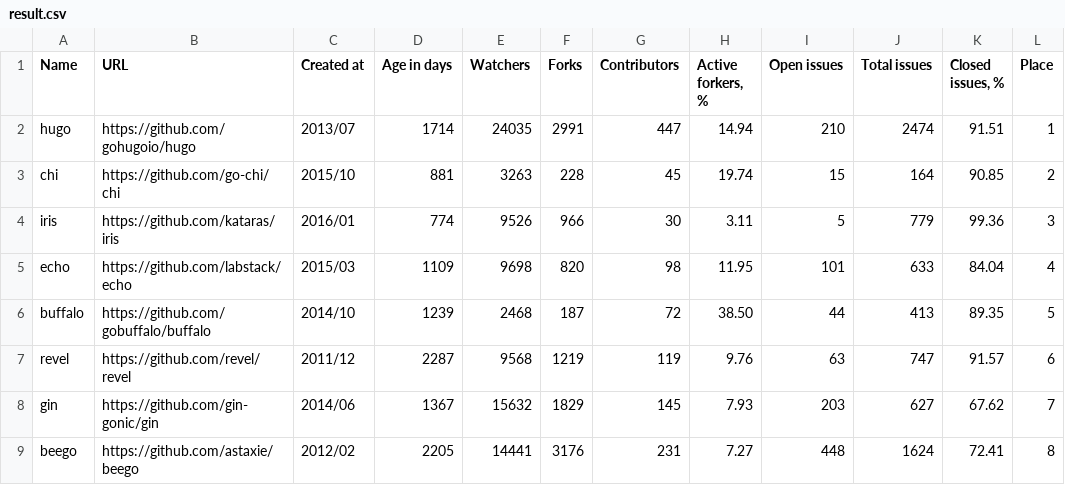
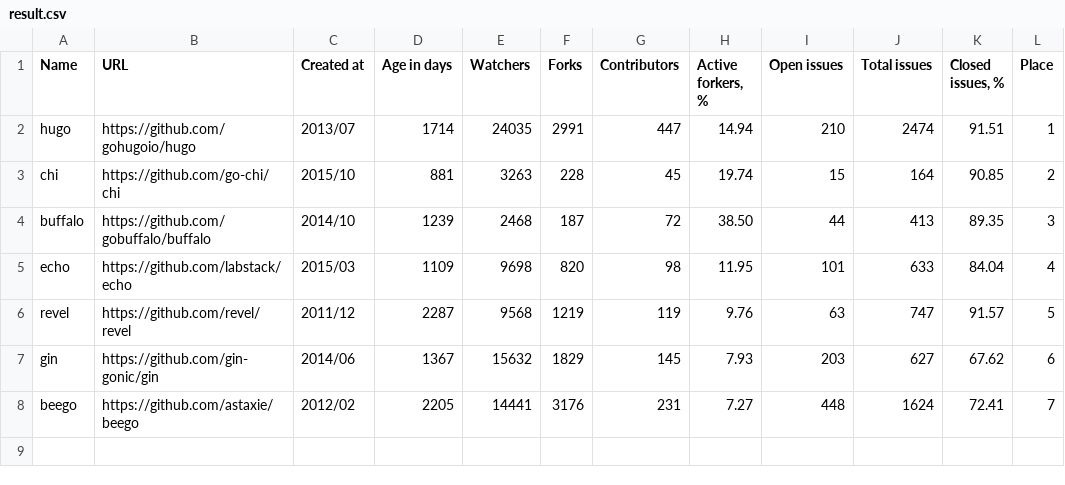
Before and after one commit to fedir/ghstat, a CSV file: result.csv, drawn as a sheet.

Commit message:
iris is removed because of cheating (https://www.reddit.com/r/golang/comments/57w79c/why_you_really_should_stop_using_iris/)

```diff
--- a/result.csv
+++ b/result.csv
@@ -3,7 +3,6 @@ hugo,https://github.com/gohugoio/hugo,2013/07,1714,24035,2991,447,14.94,210,2474
 chi,https://github.com/go-chi/chi,2015/10,881,3263,228,45,19.74,15,164,90.85,2
-iris,https://github.com/kataras/iris,2016/01,774,9526,966,30,3.11,5,779,99.36,3
+buffalo,https://github.com/gobuffalo/buffalo,2014/10,1239,2468,187,72,38.50,44,413,89.35,3
 echo,https://github.com/labstack/echo,2015/03,1109,9698,820,98,11.95,101,633,84.04,4
-buffalo,https://github.com/gobuffalo/buffalo,2014/10,1239,2468,187,72,38.50,44,413,89.35,5
-revel,https://github.com/revel/revel,2011/12,2287,9568,1219,119,9.76,63,747,91.57,6
-gin,https://github.com/gin-gonic/gin,2014/06,1367,15632,1829,145,7.93,203,627,67.62,7
-beego,https://github.com/astaxie/beego,2012/02,2205,14441,3176,231,7.27,448,1624,72.41,8
+revel,https://github.com/revel/revel,2011/12,2287,9568,1219,119,9.76,63,747,91.57,5
+gin,https://github.com/gin-gonic/gin,2014/06,1367,15632,1829,145,7.93,203,627,67.62,6
+beego,https://github.com/astaxie/beego,2012/02,2205,14441,3176,231,7.27,448,1624,72.41,7
```
Also changed, not shown: 1 other file.
